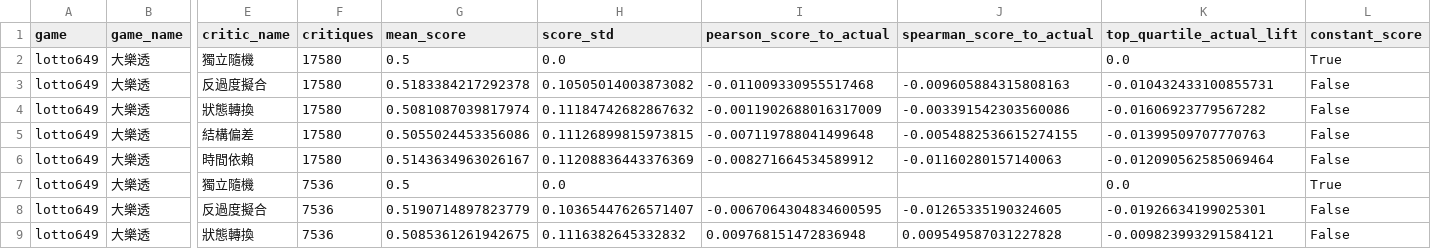
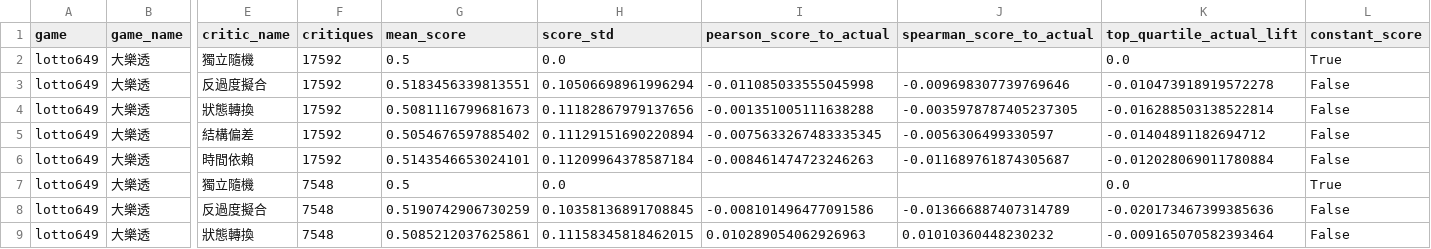
Before and after one commit to taipei49314/nullbench, a CSV file: research/results/council_debate_quality.csv, drawn as a sheet; only a part is shown, gaps mark what is left out; the diff covers the shown part only; the diff names each change by its address in the sheet, - before the commit and + after, or states it on an @@ line.

```diff
--- a/research/results/council_debate_quality.csv
+++ b/research/results/council_debate_quality.csv
-F2:F6 (critiques): 17580
+F2:F6 (critiques): 17592
-G3 (mean_score): 0.5183384217292378
+G3 (mean_score): 0.5183456339813551
-H3 (score_std): 0.10505014003873082
+H3 (score_std): 0.10506698961996294
-I3 (pearson_score_to_actual): -0.011009330955517468
+I3 (pearson_score_to_actual): -0.011085033555045998
-J3 (spearman_score_to_actual): -0.009605884315808163
+J3 (spearman_score_to_actual): -0.009698307739769646
-K3 (top_quartile_actual_lift): -0.010432433100855731
+K3 (top_quartile_actual_lift): -0.010473918919572278
-G4 (mean_score): 0.5081087039817974
+G4 (mean_score): 0.5081116799681673
-H4 (score_std): 0.11184742682867632
+H4 (score_std): 0.11182867979137656
-I4 (pearson_score_to_actual): -0.0011902688016317009
+I4 (pearson_score_to_actual): -0.001351005111638288
-J4 (spearman_score_to_actual): -0.003391542303560086
+J4 (spearman_score_to_actual): -0.0035978787405237305
-K4 (top_quartile_actual_lift): -0.01606923779567282
+K4 (top_quartile_actual_lift): -0.016288503138522814
-G5 (mean_score): 0.5055024453356086
+G5 (mean_score): 0.5054676597885402
-H5 (score_std): 0.11126899815973815
+H5 (score_std): 0.11129151690220894
-I5 (pearson_score_to_actual): -0.007119788041499648
+I5 (pearson_score_to_actual): -0.0075633267483335345
-J5 (spearman_score_to_actual): -0.0054882536615274155
+J5 (spearman_score_to_actual): -0.0056306499330597
-K5 (top_quartile_actual_lift): -0.01399509707770763
+K5 (top_quartile_actual_lift): -0.01404891182694712
-G6 (mean_score): 0.5143634963026167
+G6 (mean_score): 0.5143546653024101
-H6 (score_std): 0.11208836443376369
+H6 (score_std): 0.11209964378587184
-I6 (pearson_score_to_actual): -0.008271664534589912
+I6 (pearson_score_to_actual): -0.008461474723246263
-J6 (spearman_score_to_actual): -0.01160280157140063
+J6 (spearman_score_to_actual): -0.011689761874305687
-K6 (top_quartile_actual_lift): -0.012090562585069464
+K6 (top_quartile_actual_lift): -0.012028069011780884
-F7:F9 (critiques): 7536
+F7:F9 (critiques): 7548
-G8 (mean_score): 0.5190714897823779
+G8 (mean_score): 0.5190742906730259
-H8 (score_std): 0.10365447626571407
+H8 (score_std): 0.10358136891708845
-I8 (pearson_score_to_actual): -0.0067064304834600595
+I8 (pearson_score_to_actual): -0.008101496477091586
-J8 (spearman_score_to_actual): -0.01265335190324605
+J8 (spearman_score_to_actual): -0.013666887407314789
-K8 (top_quartile_actual_lift): -0.01926634199025301
+K8 (top_quartile_actual_lift): -0.020173467399385636
-G9 (mean_score): 0.5085361261942675
+G9 (mean_score): 0.5085212037625861
-H9 (score_std): 0.1116382645332832
+H9 (score_std): 0.11158345818462015
-I9 (pearson_score_to_actual): 0.009768151472836948
+I9 (pearson_score_to_actual): 0.010289054062926963
-J9 (spearman_score_to_actual): 0.009549587031227828
+J9 (spearman_score_to_actual): 0.01010360448230232
-K9 (top_quartile_actual_lift): -0.009823993291584121
+K9 (top_quartile_actual_lift): -0.009165070582393464
```
Also changed, not shown: 62 edited cells elsewhere in this file, research/results/council_agent_quality.csv, research/results/council_judge_sensitivity.csv, 13 other files.
